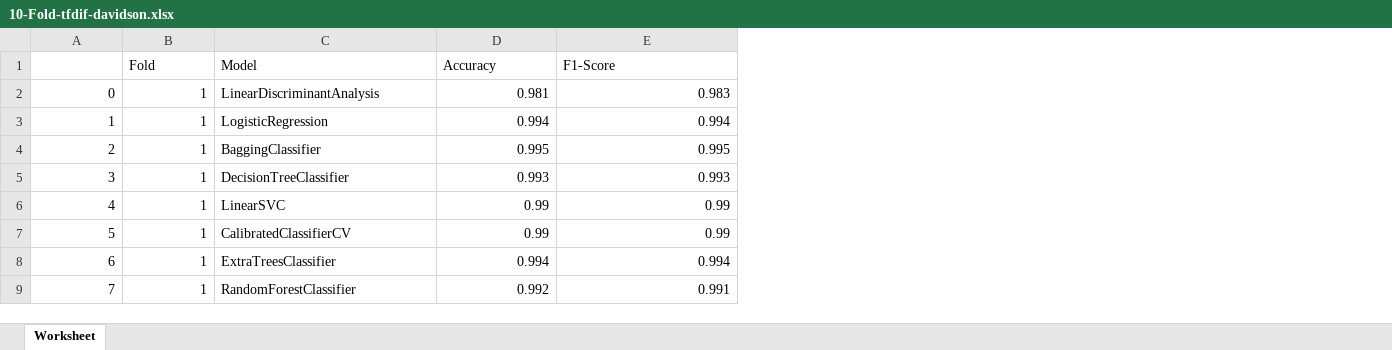
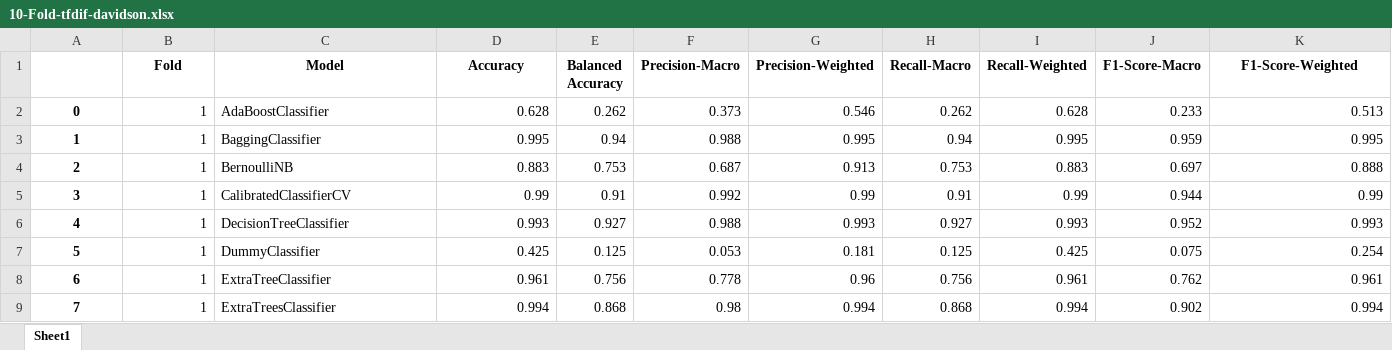
Before and after one commit to robertodr01/Ethical-NLP, an Excel workbook: results/10-Fold-tfdif-davidson.xlsx, sheet Sheet1, drawn as a sheet; only a part is shown; values as stored, in another font and other column widths than the file's, no borders; addresses are those after the commit; the diff covers the shown part only; the diff names each change by its address in the sheet, - before the commit and + after, or states it on an @@ line.

```diff
--- a/results/10-Fold-tfdif-davidson.xlsx (sheet Sheet1)
+++ b/results/10-Fold-tfdif-davidson.xlsx (sheet Sheet1)
-sheet tab: Worksheet
+sheet tab: Sheet1
+column E (Balanced Accuracy), rows 2-9: 0.262 | 0.94 | 0.753 | 0.91 | 0.927 | 0.125 | 0.756 | 0.868
+column F (Precision-Macro), rows 2-9: 0.373 | 0.988 | 0.687 | 0.992 | 0.988 | 0.053 | 0.778 | 0.98
+column G (Precision-Weighted), rows 2-9: 0.546 | 0.995 | 0.913 | 0.99 | 0.993 | 0.181 | 0.96 | 0.994
+column H (Recall-Macro), rows 2-9: 0.262 | 0.94 | 0.753 | 0.91 | 0.927 | 0.125 | 0.756 | 0.868
+column I (Recall-Weighted), rows 2-9: 0.628 | 0.995 | 0.883 | 0.99 | 0.993 | 0.425 | 0.961 | 0.994
+column J (F1-Score-Macro), rows 2-9: 0.233 | 0.959 | 0.697 | 0.944 | 0.952 | 0.075 | 0.762 | 0.902
@@ B1:D1 bold: off → on, alignment: left → center @@
-K1: F1-Score
+K1: F1-Score-Weighted
@@ K1 bold: off → on, alignment: left → center @@
@@ A2:A9 bold: off → on, alignment: right → center @@
-C2 (Model): LinearDiscriminantAnalysis
+C2 (Model): AdaBoostClassifier
-D2 (Accuracy): 0.981
+D2 (Accuracy): 0.628
-K2 (F1-Score-Weighted): 0.983
+K2 (F1-Score-Weighted): 0.513
-C3 (Model): LogisticRegression
+C3 (Model): BaggingClassifier
-D3 (Accuracy): 0.994
+D3 (Accuracy): 0.995
-K3 (F1-Score-Weighted): 0.994
+K3 (F1-Score-Weighted): 0.995
-C4 (Model): BaggingClassifier
+C4 (Model): BernoulliNB
-D4 (Accuracy): 0.995
+D4 (Accuracy): 0.883
-K4 (F1-Score-Weighted): 0.995
+K4 (F1-Score-Weighted): 0.888
-C5 (Model): DecisionTreeClassifier
+C5 (Model): CalibratedClassifierCV
-D5 (Accuracy): 0.993
+D5 (Accuracy): 0.99
-K5 (F1-Score-Weighted): 0.993
+K5 (F1-Score-Weighted): 0.99
-C6 (Model): LinearSVC
+C6 (Model): DecisionTreeClassifier
-D6 (Accuracy): 0.99
+D6 (Accuracy): 0.993
-K6 (F1-Score-Weighted): 0.99
+K6 (F1-Score-Weighted): 0.993
-C7 (Model): CalibratedClassifierCV
+C7 (Model): DummyClassifier
-D7 (Accuracy): 0.99
+D7 (Accuracy): 0.425
-K7 (F1-Score-Weighted): 0.99
+K7 (F1-Score-Weighted): 0.254
-C8 (Model): ExtraTreesClassifier
+C8 (Model): ExtraTreeClassifier
-D8 (Accuracy): 0.994
+D8 (Accuracy): 0.961
-K8 (F1-Score-Weighted): 0.994
+K8 (F1-Score-Weighted): 0.961
-C9 (Model): RandomForestClassifier
+C9 (Model): ExtraTreesClassifier
-D9 (Accuracy): 0.992
+D9 (Accuracy): 0.994
-K9 (F1-Score-Weighted): 0.991
+K9 (F1-Score-Weighted): 0.994
```
Also changed, not shown: 696 edited cells and cell formats elsewhere in this sheet, results/10-Fold-BERT-davidson.xlsx, results/10-Fold-fasttext-davidson.xlsx, 8 other files.
